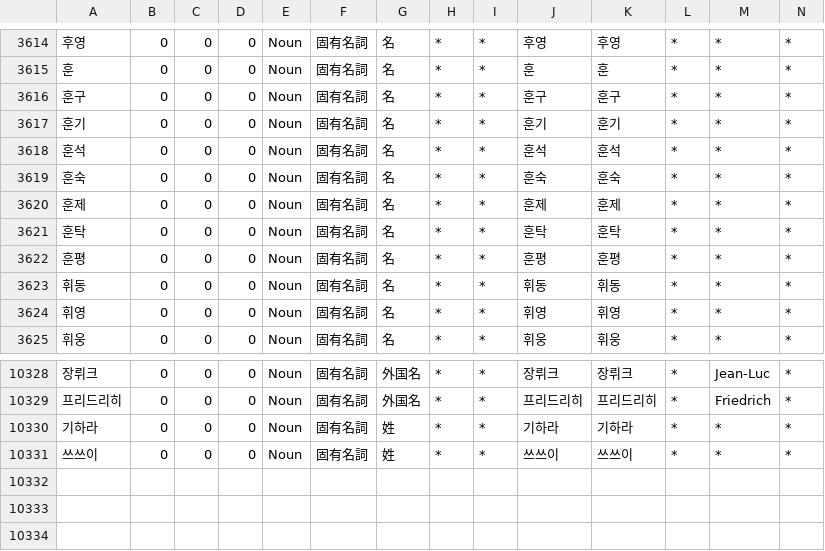
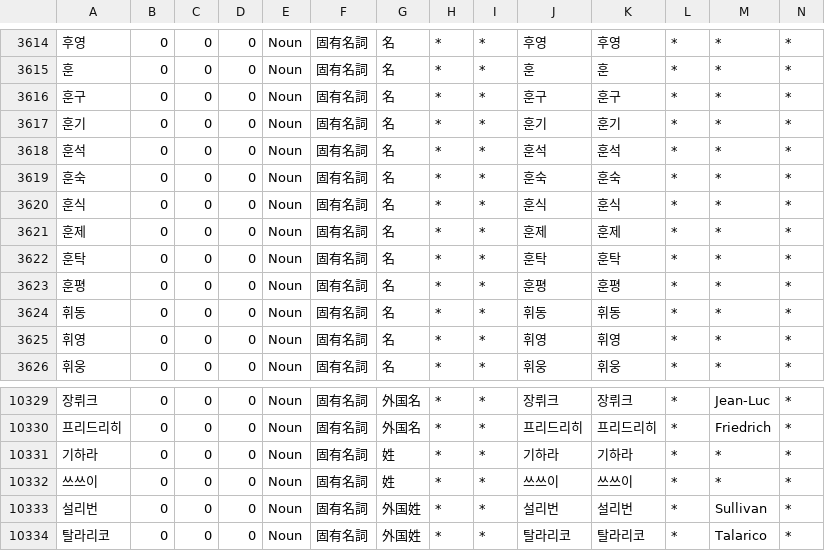
Before and after one commit to okikirmui/handic, a CSV file: seed/Noun.supplement.name.csv, drawn as a sheet; only a part is shown, gaps mark what is left out; rows hold the shown columns only; the diff names each change by its address in the sheet, - before the commit and + after, or states it on an @@ line.

```diff
--- a/seed/Noun.supplement.name.csv
+++ b/seed/Noun.supplement.name.csv
+row 3620: 훈식 | 0 | 0 | 0 | Noun | 固有名詞 | 名 | * | * | 훈식 | 훈식 | * | * | *
+row 10333: 설리번 | 0 | 0 | 0 | Noun | 固有名詞 | 外国姓 | * | * | 설리번 | 설리번 | * | Sullivan | *
+row 10334: 탈라리코 | 0 | 0 | 0 | Noun | 固有名詞 | 外国姓 | * | * | 탈라리코 | 탈라리코 | * | Talarico | *
```
Also changed, not shown: seed/Noun.supplement.proper.csv, 2 other files.
